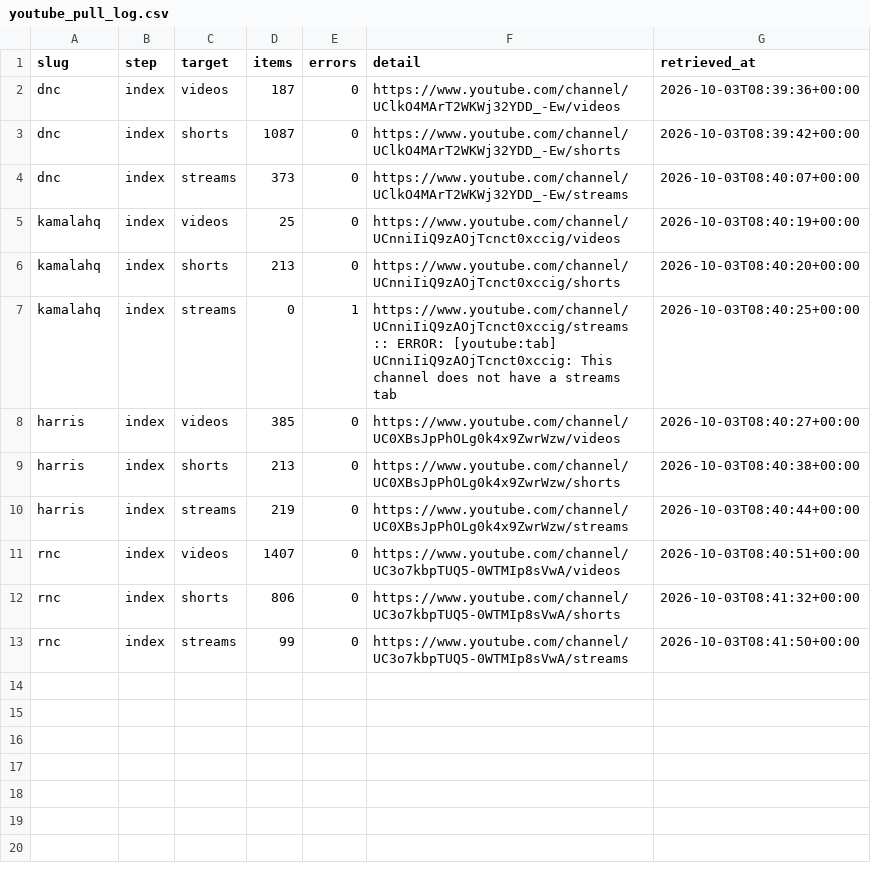
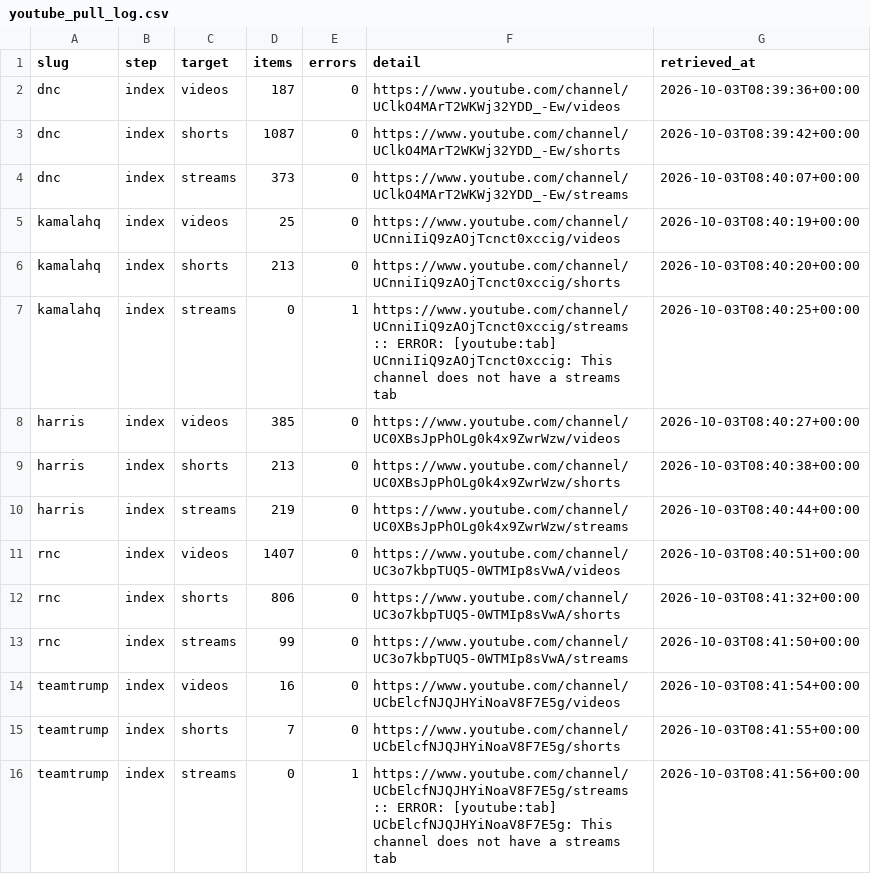
Before and after one commit to shi16chun/Party-visualization, a CSV file: v3/data/audit/youtube_pull_log.csv, drawn as a sheet; the diff names each change by its address in the sheet, - before the commit and + after, or states it on an @@ line.

```diff
--- a/v3/data/audit/youtube_pull_log.csv
+++ b/v3/data/audit/youtube_pull_log.csv
+row 14: teamtrump | index | videos | 16 | 0 | https://www.youtube.com/channel/UCbElcfNJQJHYiNoaV8F7E5g/videos | 2026-10-03T08:41:54+00:00
+row 15: teamtrump | index | shorts | 7 | 0 | https://www.youtube.com/channel/UCbElcfNJQJHYiNoaV8F7E5g/shorts | 2026-10-03T08:41:55+00:00
+row 16: teamtrump | index | streams | 0 | 1 | https://www.youtube.com/channel/UCbElcfNJQJHYiNoaV8F7E5g/streams :: ERROR: [youtube:tab] UCbElcfNJQJHYiNoaV8F7E5g: This channel does not have a streams tab | 2026-10-03T08:41:56+00:00
```
Also changed, not shown: 3 other files.
